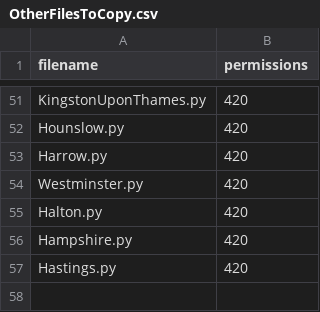
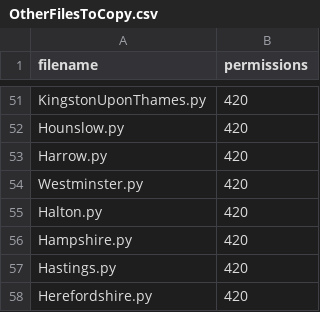
Before and after one commit to richardkeen/planningalerts, a CSV file: python_scrapers/OtherFilesToCopy.csv, drawn as a sheet; only a part is shown, gaps mark what is left out; the diff names each change by its address in the sheet, - before the commit and + after, or states it on an @@ line.

```diff
--- a/python_scrapers/OtherFilesToCopy.csv
+++ b/python_scrapers/OtherFilesToCopy.csv
+row 58: Herefordshire.py | 420
```
Also changed, not shown: python_scrapers/SitesToGenerate.csv, 3 other files.
